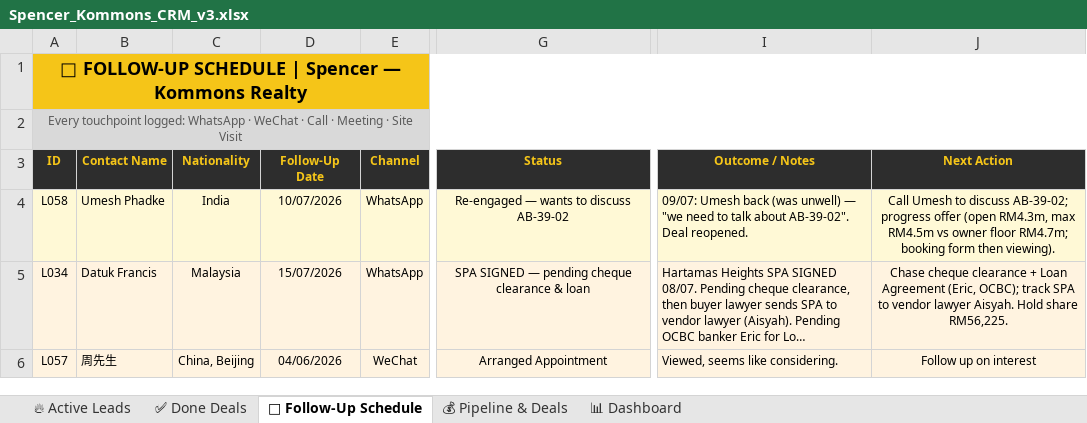
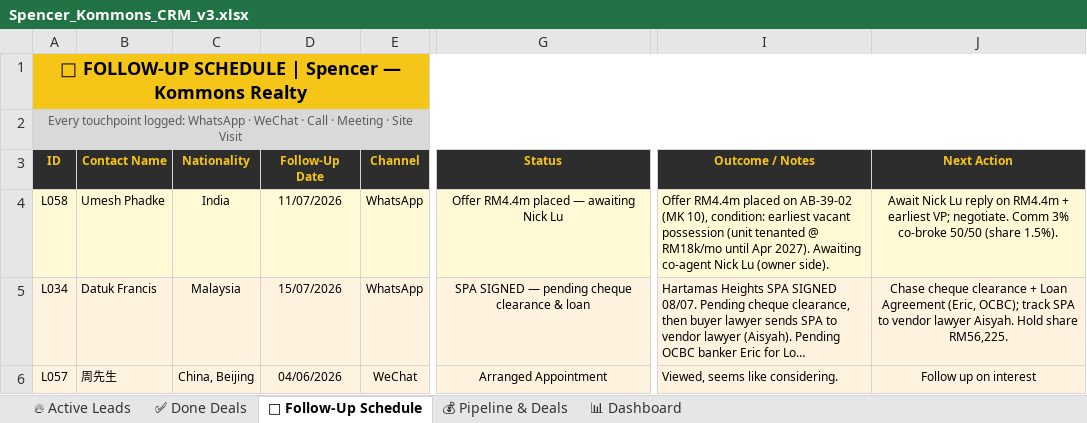
Before and after one commit to Spencerr2626/Spencer, an Excel workbook: references/crm/Spencer_Kommons_CRM_v3.xlsx, sheet 📅 Follow-Up Schedule, drawn as a sheet; only a part is shown, gaps mark what is left out; long unchanged cells end in …; values as stored, in another font and other column widths than the file's, no borders; charts and pictures not drawn; the diff names each change by its address in the sheet, - before the commit and + after, or states it on an @@ line.

```diff
--- a/references/crm/Spencer_Kommons_CRM_v3.xlsx (sheet 📅 Follow-Up Schedule)
+++ b/references/crm/Spencer_Kommons_CRM_v3.xlsx (sheet 📅 Follow-Up Schedule)
-D4 (Follow-Up Date): 10/07/2026
+D4 (Follow-Up Date): 11/07/2026
-G4 (Status): Re-engaged — wants to discuss AB-39-02
+G4 (Status): Offer RM4.4m placed — awaiting Nick Lu
-I4 (Outcome / Notes): 09/07: Umesh back (was unwell) — "we need to talk about AB-39-02". Deal reopened.
+I4 (Outcome / Notes): Offer RM4.4m placed on AB-39-02 (MK 10), condition: earliest vacant possession (unit tenanted @ RM18k/mo until Apr 2027). Awaiting co-agent Nick Lu (owner side).
-J4 (Next Action): Call Umesh to discuss AB-39-02; progress offer (open RM4.3m, max RM4.5m vs owner floor RM4.7m; booking form then viewing).
+J4 (Next Action): Await Nick Lu reply on RM4.4m + earliest VP; negotiate. Comm 3% co-broke 50/50 (share 1.5%).
```
Also changed, not shown: sheet 💰 Pipeline & Deals, sheet 🔥 Active Leads, sheet 📊 Dashboard.
